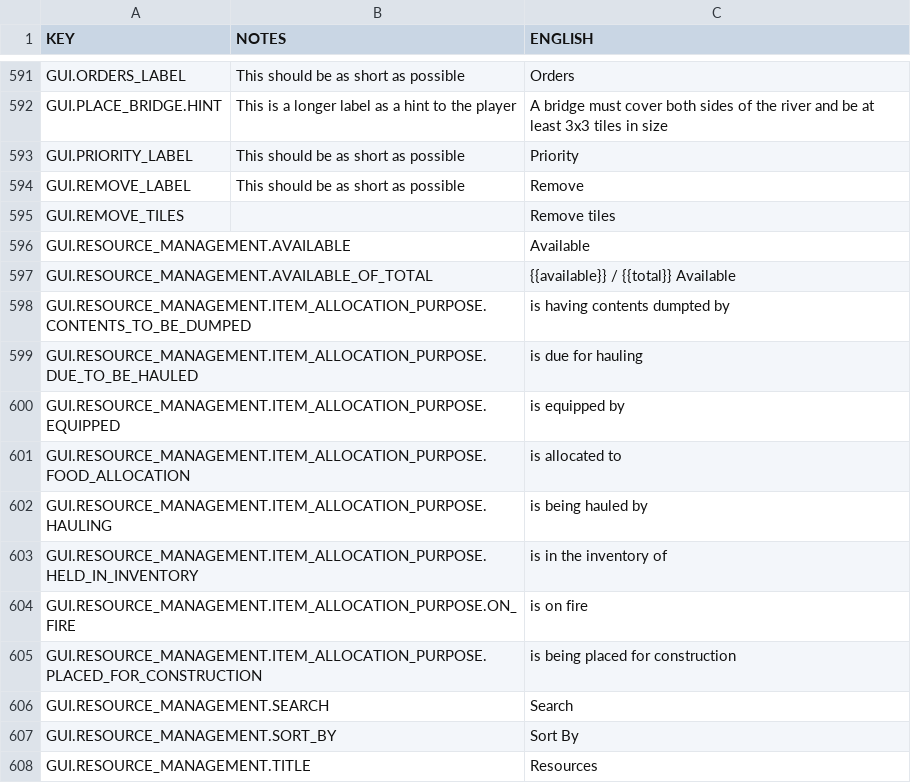
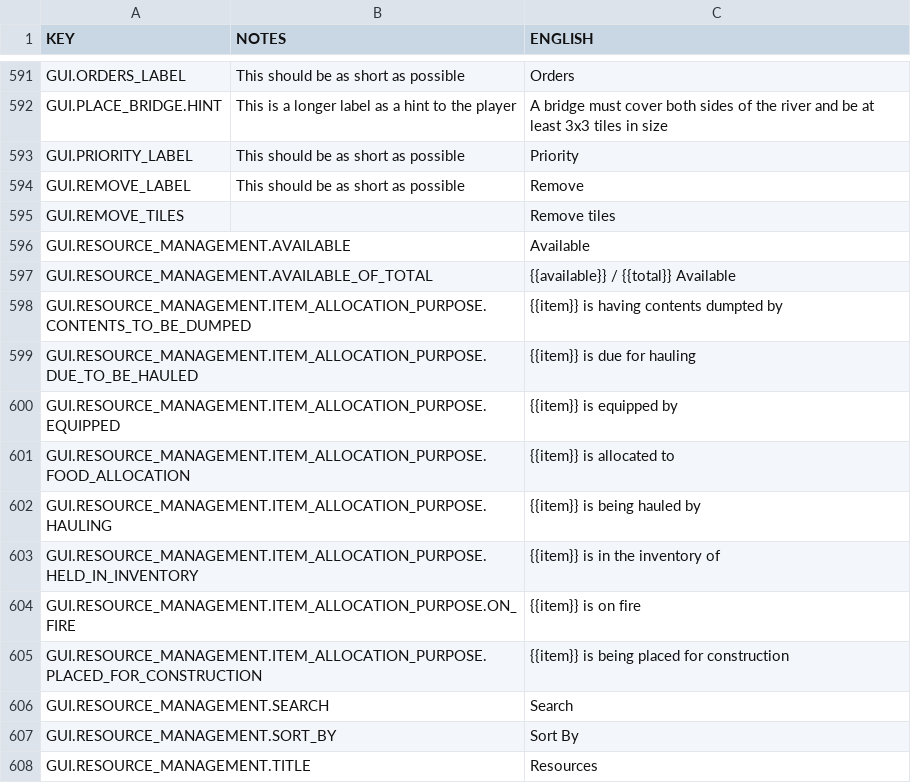
Before and after one commit to rossturner/mountaincore, a CSV file: core/mods/base/translations/translations.csv, drawn as a sheet; only a part is shown, gaps mark what is left out.

```diff
--- a/core/mods/base/translations/translations.csv
+++ b/core/mods/base/translations/translations.csv
@@ -597,10 +597,10 @@ GUI.RESOURCE_MANAGEMENT.AVAILABLE,,Available
 GUI.RESOURCE_MANAGEMENT.AVAILABLE_OF_TOTAL,,{{available}} / {{total}} Available
-GUI.RESOURCE_MANAGEMENT.ITEM_ALLOCATION_PURPOSE.CONTENTS_TO_BE_DUMPED,,is having contents dumpted by
-GUI.RESOURCE_MANAGEMENT.ITEM_ALLOCATION_PURPOSE.DUE_TO_BE_HAULED,,is due for hauling
-GUI.RESOURCE_MANAGEMENT.ITEM_ALLOCATION_PURPOSE.EQUIPPED,,is equipped by
-GUI.RESOURCE_MANAGEMENT.ITEM_ALLOCATION_PURPOSE.FOOD_ALLOCATION,,is allocated to
-GUI.RESOURCE_MANAGEMENT.ITEM_ALLOCATION_PURPOSE.HAULING,,is being hauled by
-GUI.RESOURCE_MANAGEMENT.ITEM_ALLOCATION_PURPOSE.HELD_IN_INVENTORY,,is in the inventory of
-GUI.RESOURCE_MANAGEMENT.ITEM_ALLOCATION_PURPOSE.ON_FIRE,,is on fire
-GUI.RESOURCE_MANAGEMENT.ITEM_ALLOCATION_PURPOSE.PLACED_FOR_CONSTRUCTION,,is being placed for construction
+GUI.RESOURCE_MANAGEMENT.ITEM_ALLOCATION_PURPOSE.CONTENTS_TO_BE_DUMPED,,{{item}} is having contents dumpted by
+GUI.RESOURCE_MANAGEMENT.ITEM_ALLOCATION_PURPOSE.DUE_TO_BE_HAULED,,{{item}} is due for hauling
+GUI.RESOURCE_MANAGEMENT.ITEM_ALLOCATION_PURPOSE.EQUIPPED,,{{item}} is equipped by
+GUI.RESOURCE_MANAGEMENT.ITEM_ALLOCATION_PURPOSE.FOOD_ALLOCATION,,{{item}} is allocated to
+GUI.RESOURCE_MANAGEMENT.ITEM_ALLOCATION_PURPOSE.HAULING,,{{item}} is being hauled by
+GUI.RESOURCE_MANAGEMENT.ITEM_ALLOCATION_PURPOSE.HELD_IN_INVENTORY,,{{item}} is in the inventory of
+GUI.RESOURCE_MANAGEMENT.ITEM_ALLOCATION_PURPOSE.ON_FIRE,,{{item}} is on fire
+GUI.RESOURCE_MANAGEMENT.ITEM_ALLOCATION_PURPOSE.PLACED_FOR_CONSTRUCTION,,{{item}} is being placed for construction
 GUI.RESOURCE_MANAGEMENT.SEARCH,,Search
```
Also changed, not shown: core/assets/translations/collated.csv, 11 other files.
